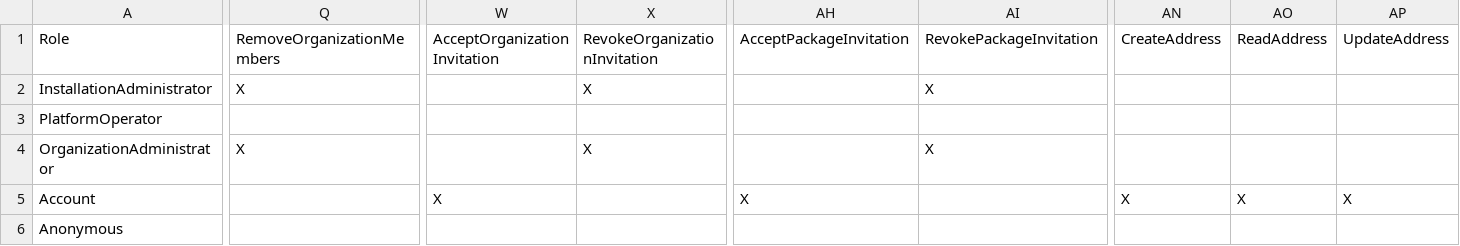
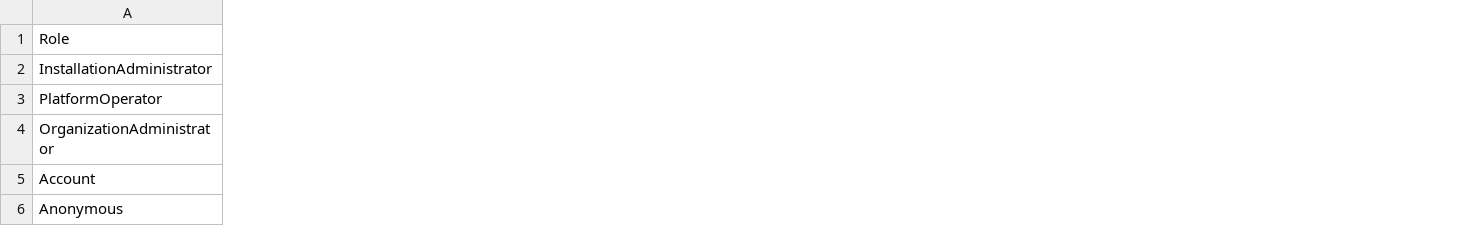
Before and after one commit to mycelium-cmbse/mycelium-forge, a CSV file: Mycelium.Forge.Generator/Resources/forge-roles-and-permissions.csv, drawn as a sheet; only a part is shown, gaps mark what is left out; the diff covers the shown part only; the diff names each change by its address in the sheet, - before the commit and + after, or states it on an @@ line.

Commit message:
Feat #195 [Feature] Organization membership invitation and acceptance (#197)

```diff
--- a/Mycelium.Forge.Generator/Resources/forge-roles-and-permissions.csv
+++ b/Mycelium.Forge.Generator/Resources/forge-roles-and-permissions.csv
-column Q, rows 1-4: RemoveOrganizationMembers | X |  | X
-column W, rows 1-5: AcceptOrganizationInvitation |  |  |  | X
-column X, rows 1-4: RevokeOrganizationInvitation | X |  | X
-column AH, rows 1-5: AcceptPackageInvitation |  |  |  | X
-column AI, rows 1-4: RevokePackageInvitation | X |  | X
-column AN, rows 1-5: CreateAddress |  |  |  | X
-column AO, rows 1-5: ReadAddress |  |  |  | X
-column AP, rows 1-5: UpdateAddress |  |  |  | X
```
Also changed, not shown: 8 removed columns and 1 edited cell elsewhere in this file, Mycelium.Forge.Generator/Resources/forge-entity-permissions.csv, Mycelium.Forge.Generator/Resources/forge-property-permissions.csv, 52 other files.
